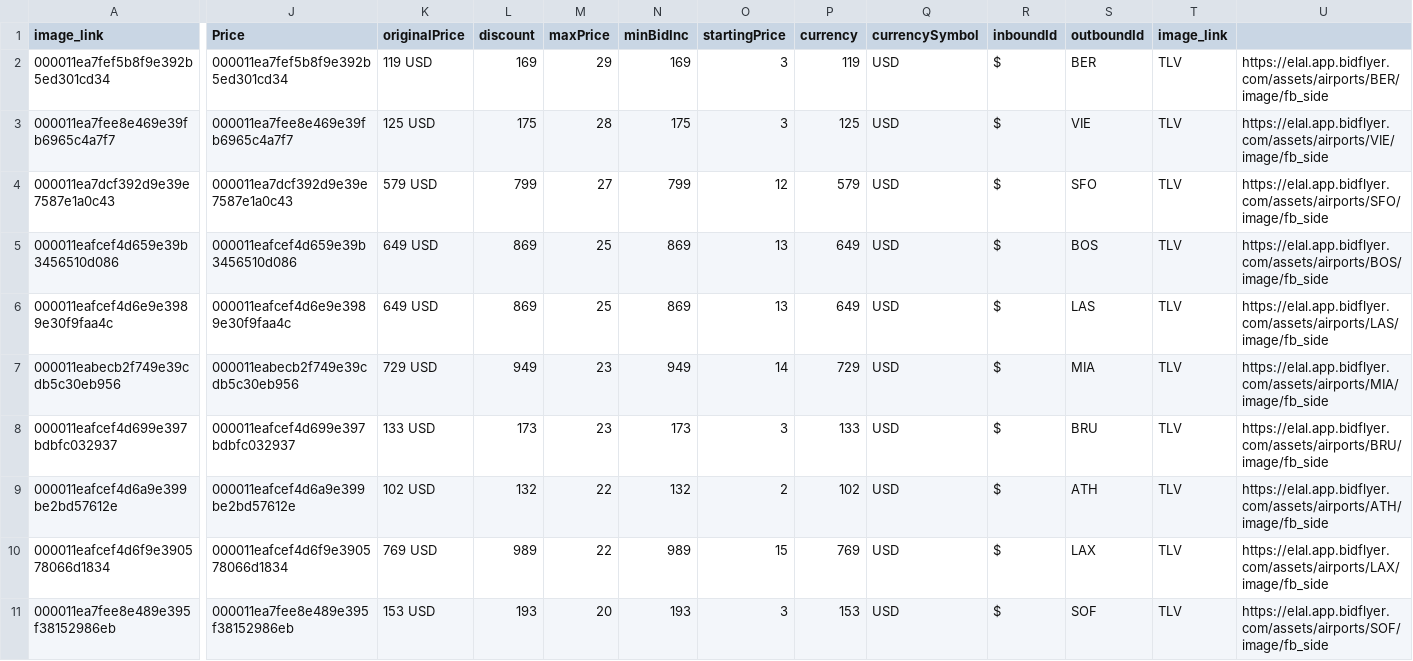
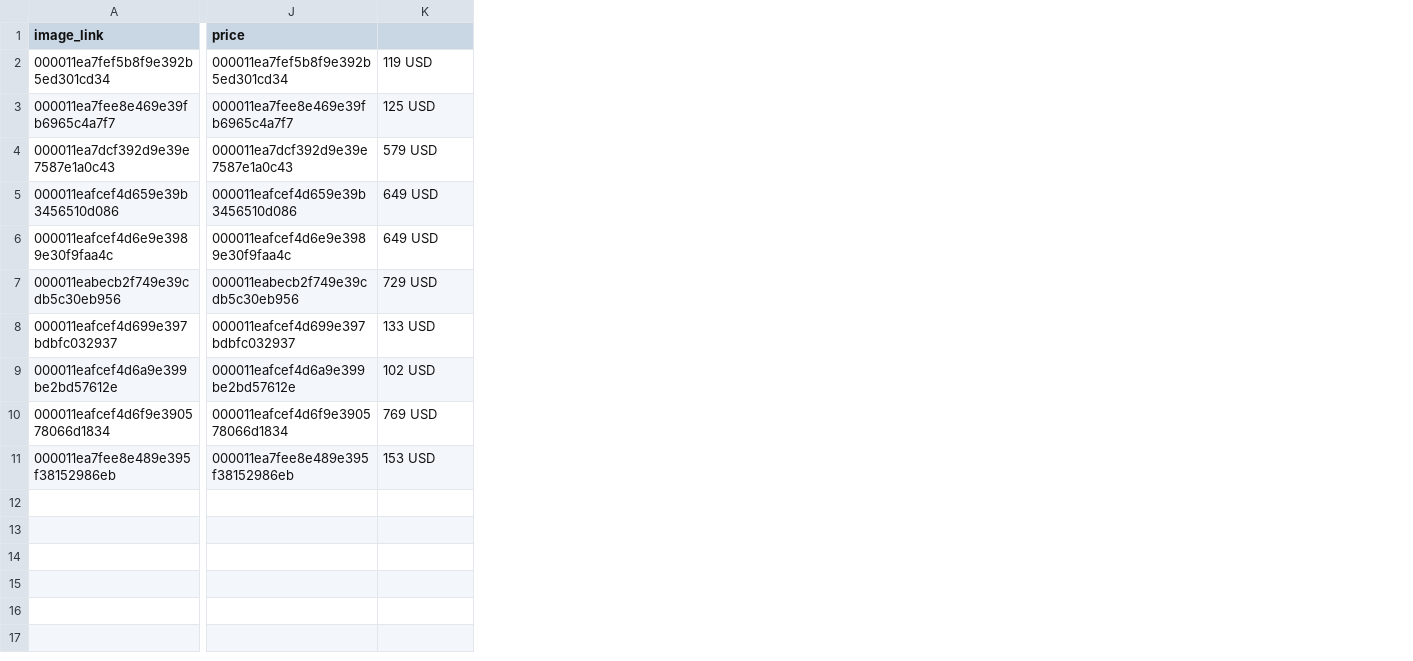
Before and after one commit to mendishapiro/static, a CSV file: result.csv, drawn as a sheet; only a part is shown, gaps mark what is left out; the diff names each change by its address in the sheet, - before the commit and + after, or states it on an @@ line.

Commit message:
Update result.csv

```diff
--- a/result.csv
+++ b/result.csv
-column L (discount), rows 2-11: 169 | 175 | 799 | 869 | 869 | 949 | 173 | 132 | 989 | 193
-column M (maxPrice), rows 2-11: 29 | 28 | 27 | 25 | 25 | 23 | 23 | 22 | 22 | 20
-column N (minBidInc), rows 2-11: 169 | 175 | 799 | 869 | 869 | 949 | 173 | 132 | 989 | 193
-column O (startingPrice), rows 2-11: 3 | 3 | 12 | 13 | 13 | 14 | 3 | 2 | 15 | 3
-column P (currency), rows 2-11: 119 | 125 | 579 | 649 | 649 | 729 | 133 | 102 | 769 | 153
-column Q (currencySymbol), rows 2-11: all USD
-column R (inboundId), rows 2-11: all $
-column S (outboundId), rows 2-11: BER | VIE | SFO | BOS | LAS | MIA | BRU | ATH | LAX | SOF
-column T (image_link), rows 2-11: all TLV
-column U, rows 2-11: https://elal.app.bidflyer.com/assets/airports/BER/image/fb_side | https://elal.app.bidflyer.com/assets/airports/VIE/image/fb_side | https://elal.app.bidflyer.com/assets/airports/SFO/image/fb_side | https://elal.app.bidflyer.com/assets/airports/BOS/image/fb_side | https://elal.app.bidflyer.com/assets/airports/LAS/image/fb_side | https://elal.app.bidflyer.com/assets/airports/MIA/image/fb_side | https://elal.app.bidflyer.com/assets/airports/BRU/image/fb_side | https://elal.app.bidflyer.com/assets/airports/ATH/image/fb_side | https://elal.app.bidflyer.com/assets/airports/LAX/image/fb_side | https://elal.app.bidflyer.com/assets/airports/SOF/image/fb_side
-J1: Price
+J1: price
-K1: originalPrice
+K1: (empty)
```
